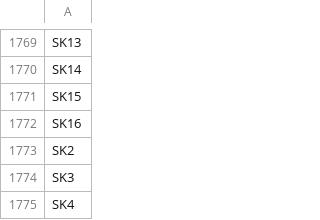
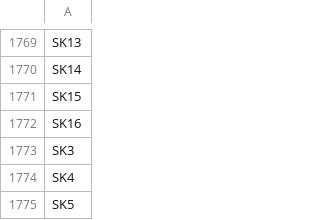
Before and after one commit to hmcts/sscs-common, a CSV file: src/main/resources/AllUkPostcodes.csv, drawn as a sheet; only a part is shown, gaps mark what is left out; the shorter side is filled out with more unchanged rows.

```diff
--- a/src/main/resources/AllUkPostcodes.csv
+++ b/src/main/resources/AllUkPostcodes.csv
@@ -1772,3 +1772,2 @@ SK15
 SK16
-SK2
 SK3
```
Also changed, not shown: 3 other files.
